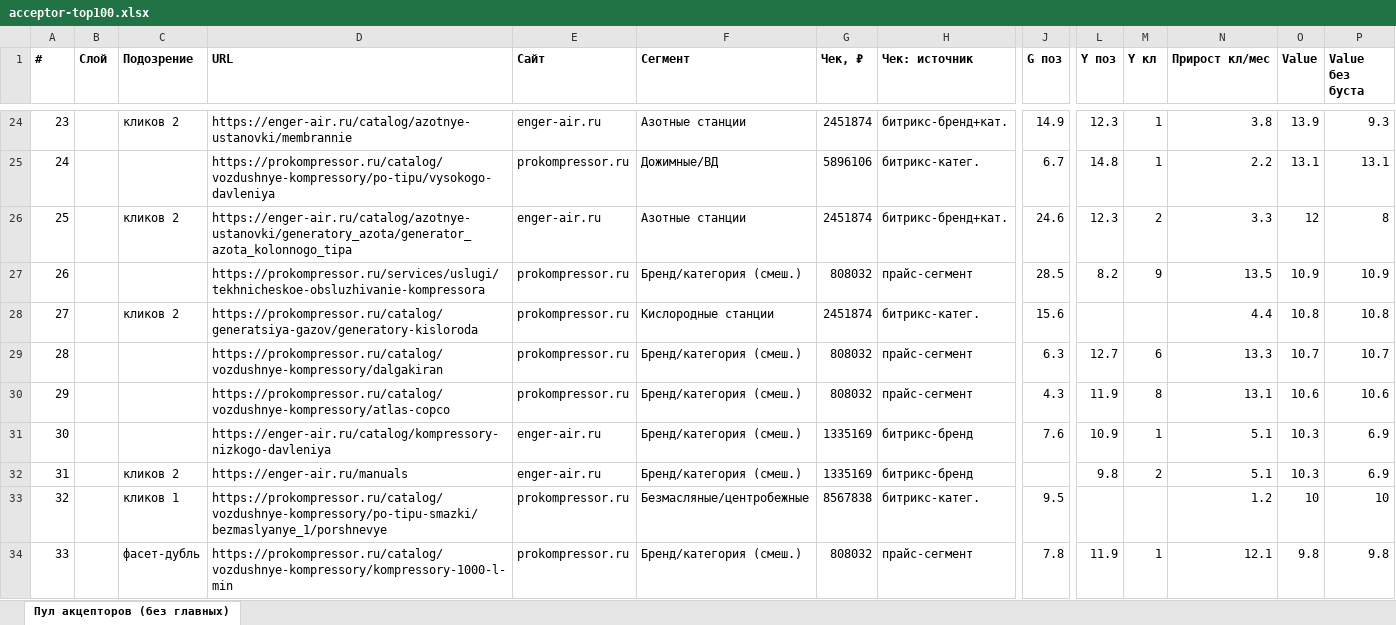
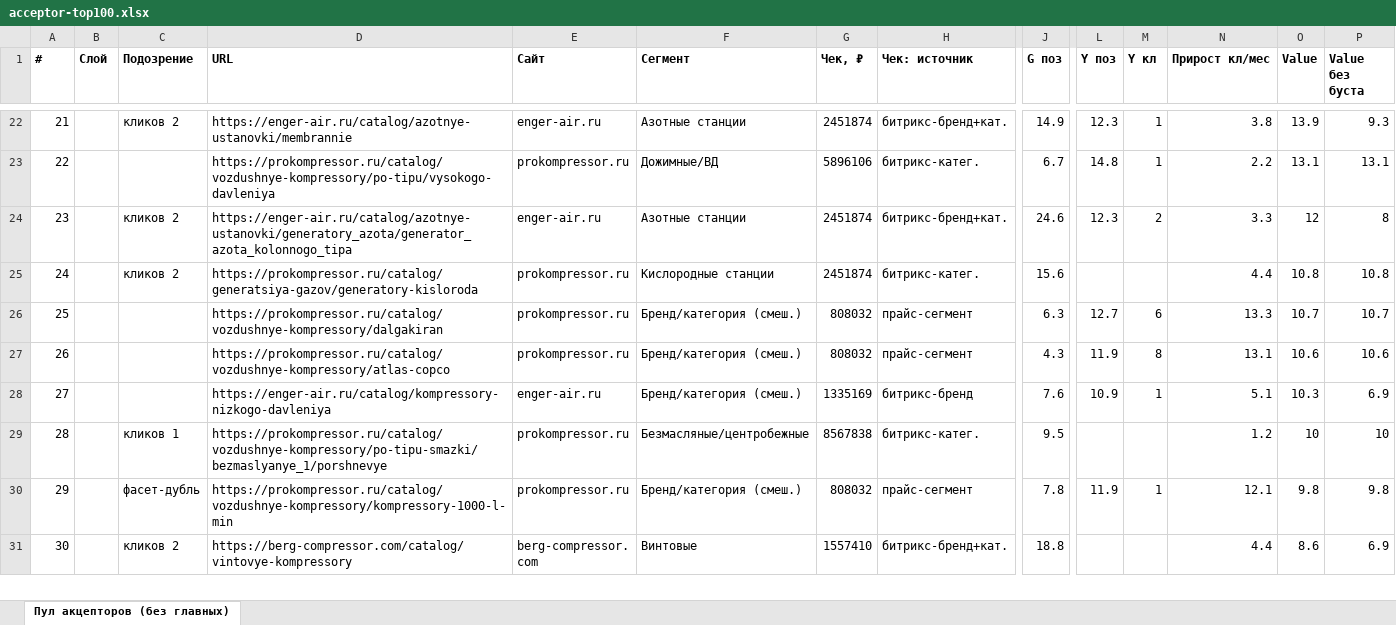
Before and after one commit to kirillrand4-alt/avto, an Excel workbook: seo-texts/frog/acceptor-top100.xlsx, sheet Пул акцепторов (без главных), drawn as a sheet; only a part is shown, gaps mark what is left out; the shorter side is filled out with more unchanged rows; values as stored, in another font and other column widths than the file's, no borders; rows hold the shown columns only; the diff covers the shown part only; the diff names each change by its address in the sheet, - before the commit and + after, or states it on an @@ line.

```diff
--- a/seo-texts/frog/acceptor-top100.xlsx (sheet Пул акцепторов (без главных))
+++ b/seo-texts/frog/acceptor-top100.xlsx (sheet Пул акцепторов (без главных))
@@ column A (#) renumbered from row 11 down @@
-row 27: 26 |  |  | https://prokompressor.ru/services/uslugi/tekhnicheskoe-obsluzhivanie-kompressora | prokompressor.ru | Бренд/категория (смеш.) | 808032 | прайс-сегмент | 28.5 | 8.2 | 9 | 13.5 | 10.9 | 10.9
-row 32: 31 |  | кликов 2 | https://enger-air.ru/manuals | enger-air.ru | Бренд/категория (смеш.) | 1335169 | битрикс-бренд |  | 9.8 | 2 | 5.1 | 10.3 | 6.9
```
Also changed, not shown: 16 removed rows elsewhere in this sheet, 4 other files.
